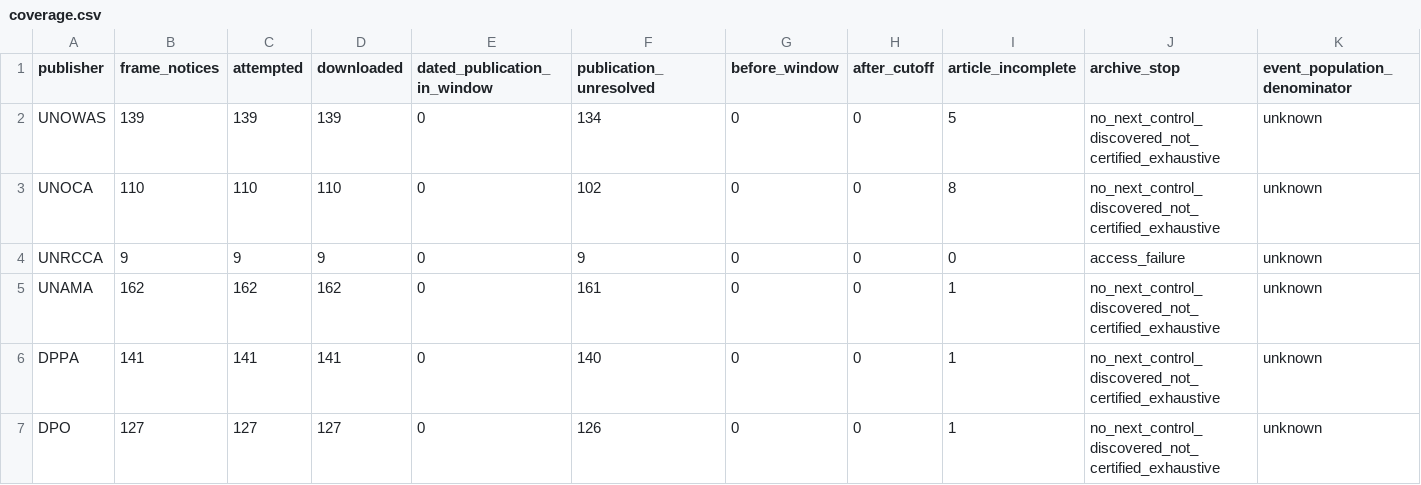
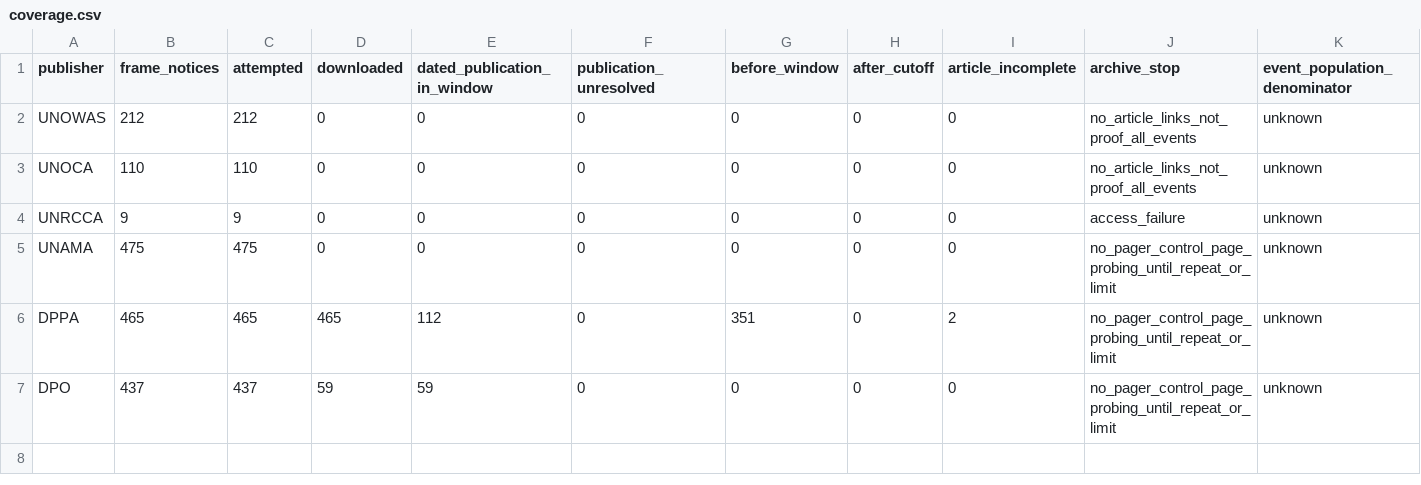
Before and after one commit to LystadJS/UN-Peace-Operations-Efficiency, a CSV file: data/census_v2/coverage.csv, drawn as a sheet; only a part is shown; the diff names each change by its address in the sheet, - before the commit and + after, or states it on an @@ line.

```diff
--- a/data/census_v2/coverage.csv
+++ b/data/census_v2/coverage.csv
-B2 (frame_notices): 139
+B2 (frame_notices): 212
-C2 (attempted): 139
+C2 (attempted): 212
-D2 (downloaded): 139
+D2 (downloaded): 0
-F2 (publication_unresolved): 134
+F2 (publication_unresolved): 0
-I2 (article_incomplete): 5
+I2 (article_incomplete): 0
-J2:J3 (archive_stop): no_next_control_discovered_not_certified_exhaustive
+J2:J3 (archive_stop): no_article_links_not_proof_all_events
-D3 (downloaded): 110
+D3 (downloaded): 0
-F3 (publication_unresolved): 102
+F3 (publication_unresolved): 0
-I3 (article_incomplete): 8
+I3 (article_incomplete): 0
-D4 (downloaded): 9
+D4 (downloaded): 0
-F4 (publication_unresolved): 9
+F4 (publication_unresolved): 0
-B5 (frame_notices): 162
+B5 (frame_notices): 475
-C5 (attempted): 162
+C5 (attempted): 475
-D5 (downloaded): 162
+D5 (downloaded): 0
-F5 (publication_unresolved): 161
+F5 (publication_unresolved): 0
-I5 (article_incomplete): 1
+I5 (article_incomplete): 0
-J5:J7 (archive_stop): no_next_control_discovered_not_certified_exhaustive
+J5:J7 (archive_stop): no_pager_control_page_probing_until_repeat_or_limit
-B6 (frame_notices): 141
+B6 (frame_notices): 465
-C6 (attempted): 141
+C6 (attempted): 465
-D6 (downloaded): 141
+D6 (downloaded): 465
-E6 (dated_publication_in_window): 0
+E6 (dated_publication_in_window): 112
-F6 (publication_unresolved): 140
+F6 (publication_unresolved): 0
-G6 (before_window): 0
+G6 (before_window): 351
-I6 (article_incomplete): 1
+I6 (article_incomplete): 2
-B7 (frame_notices): 127
+B7 (frame_notices): 437
-C7 (attempted): 127
+C7 (attempted): 437
-D7 (downloaded): 127
+D7 (downloaded): 59
-E7 (dated_publication_in_window): 0
+E7 (dated_publication_in_window): 59
-F7 (publication_unresolved): 126
+F7 (publication_unresolved): 0
-I7 (article_incomplete): 1
+I7 (article_incomplete): 0
```
Also changed, not shown: 7 other files.
